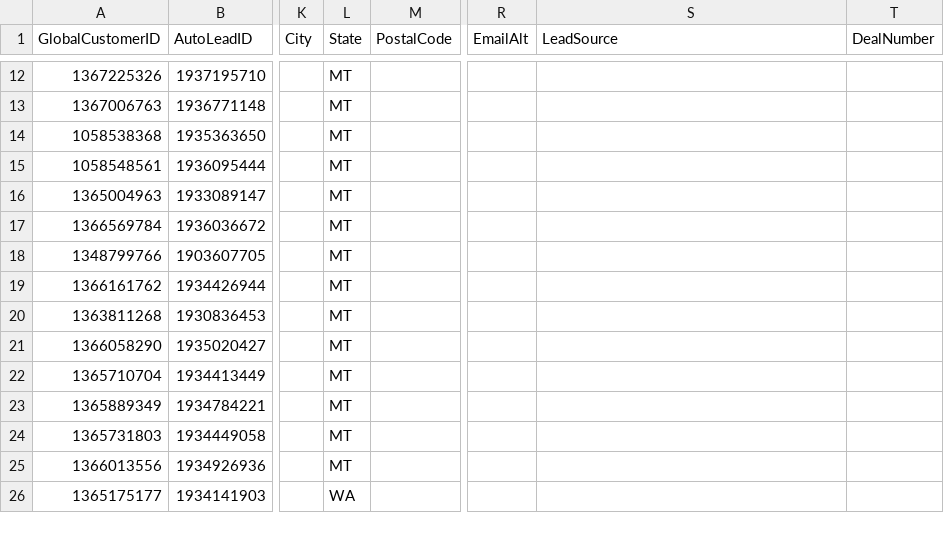
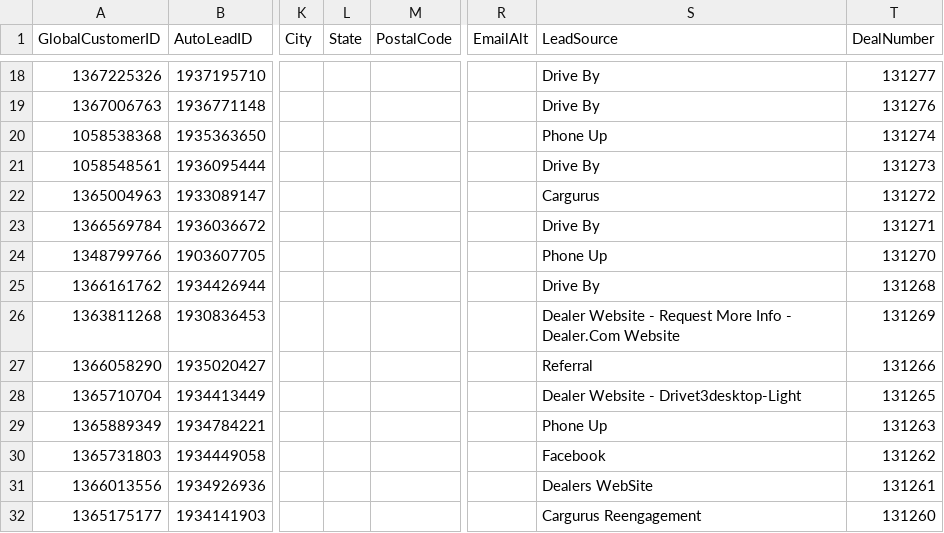
Before and after one commit to BabakRosewater/otdb, a CSV file: sold_log.csv, drawn as a sheet; only a part is shown, gaps mark what is left out; addresses are those after the commit; the diff covers the shown part only; the diff names each change by its address in the sheet, - before the commit and + after, or states it on an @@ line.

Commit message:
Add files via upload

```diff
--- a/sold_log.csv
+++ b/sold_log.csv
-L18:L31 (State): MT
+L18:L31 (State): (empty)
-S18:S19 (LeadSource): (empty)
+S18:S19 (LeadSource): Drive By
-T18 (DealNumber): (empty)
+T18 (DealNumber): 131277
-T19 (DealNumber): (empty)
+T19 (DealNumber): 131276
-S20 (LeadSource): (empty)
+S20 (LeadSource): Phone Up
-T20 (DealNumber): (empty)
+T20 (DealNumber): 131274
-S21 (LeadSource): (empty)
+S21 (LeadSource): Drive By
-T21 (DealNumber): (empty)
+T21 (DealNumber): 131273
-S22 (LeadSource): (empty)
+S22 (LeadSource): Cargurus
-T22 (DealNumber): (empty)
+T22 (DealNumber): 131272
-S23 (LeadSource): (empty)
+S23 (LeadSource): Drive By
-T23 (DealNumber): (empty)
+T23 (DealNumber): 131271
-S24 (LeadSource): (empty)
+S24 (LeadSource): Phone Up
-T24 (DealNumber): (empty)
+T24 (DealNumber): 131270
-S25 (LeadSource): (empty)
+S25 (LeadSource): Drive By
-T25 (DealNumber): (empty)
+T25 (DealNumber): 131268
-S26 (LeadSource): (empty)
+S26 (LeadSource): Dealer Website - Request More Info - Dealer.Com Website
-T26 (DealNumber): (empty)
+T26 (DealNumber): 131269
-S27 (LeadSource): (empty)
+S27 (LeadSource): Referral
-T27 (DealNumber): (empty)
+T27 (DealNumber): 131266
-S28 (LeadSource): (empty)
+S28 (LeadSource): Dealer Website - Drivet3desktop-Light
-T28 (DealNumber): (empty)
+T28 (DealNumber): 131265
-S29 (LeadSource): (empty)
+S29 (LeadSource): Phone Up
-T29 (DealNumber): (empty)
+T29 (DealNumber): 131263
-S30 (LeadSource): (empty)
+S30 (LeadSource): Facebook
-T30 (DealNumber): (empty)
+T30 (DealNumber): 131262
-S31 (LeadSource): (empty)
+S31 (LeadSource): Dealers WebSite
-T31 (DealNumber): (empty)
+T31 (DealNumber): 131261
-L32 (State): WA
+L32 (State): (empty)
-S32 (LeadSource): (empty)
+S32 (LeadSource): Cargurus Reengagement
-T32 (DealNumber): (empty)
+T32 (DealNumber): 131260
```
Also changed, not shown: 6 added rows and 45 edited cells elsewhere in this file.
